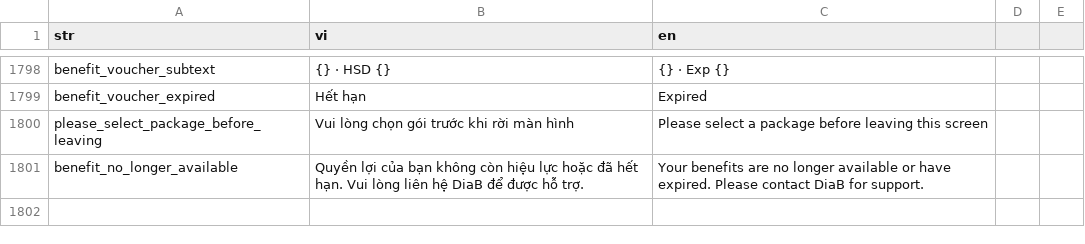
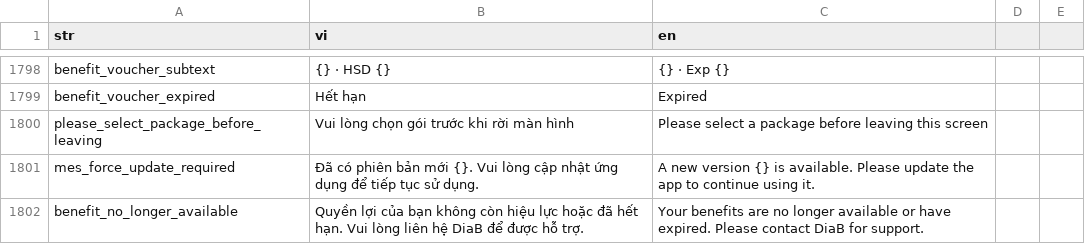
Before and after one commit to diab-machine-2/diab-flutter-mobile, a CSV file: lib/res/translations/langs.csv, drawn as a sheet; only a part is shown, gaps mark what is left out.

```diff
--- a/lib/res/translations/langs.csv
+++ b/lib/res/translations/langs.csv
@@ -1802,2 +1802,3 @@ benefit_voucher_expired,Hết hạn,Expired,
 please_select_package_before_leaving,Vui lòng chọn gói trước khi rời màn hình,Please select a package before leaving this screen,
+mes_force_update_required,Đã có phiên bản mới {}. Vui lòng cập nhật ứng dụng để tiếp tục sử dụng.,A new version {} is available. Please update the app to continue using it.,
 benefit_no_longer_available,Quyền lợi của bạn không còn hiệu lực hoặc đã hết hạn. Vui lòng liên hệ DiaB để được hỗ trợ.,Your benefits are no longer available or have expired. Please contact DiaB for support.,
```
Also changed, not shown: 13 other files.
